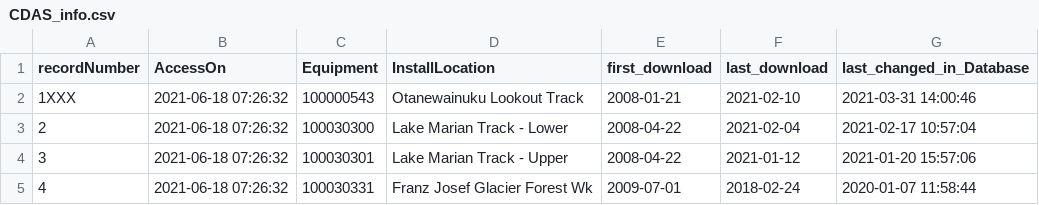
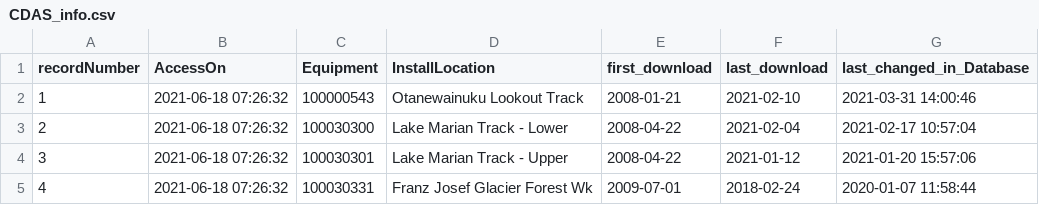
Before and after one commit to docworknz/counterstatus, a CSV file: CDAS_info.csv, drawn as a sheet; only a part is shown.

Commit message:
CDAS_info

```diff
--- a/CDAS_info.csv
+++ b/CDAS_info.csv
@@ -1,3 +1,3 @@
 "recordNumber","AccessOn","Equipment","InstallLocation","first_download","last_download","last_changed_in_Database"
-1XXX,2021-06-18 07:26:32,100000543,"Otanewainuku Lookout Track",2008-01-21,2021-02-10,2021-03-31 14:00:46
+1,2021-06-18 07:26:32,100000543,"Otanewainuku Lookout Track",2008-01-21,2021-02-10,2021-03-31 14:00:46
 2,2021-06-18 07:26:32,100030300,"Lake Marian Track - Lower",2008-04-22,2021-02-04,2021-02-17 10:57:04
```
